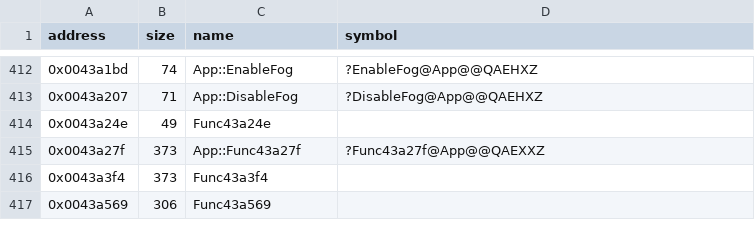
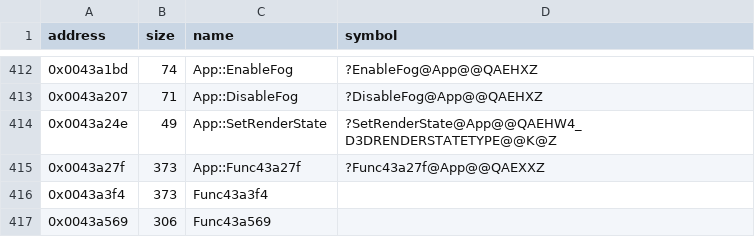
Before and after one commit to Cirno-Labs/th07, a CSV file: config/symbols.csv, drawn as a sheet; only a part is shown, gaps mark what is left out.

Commit message:
Decompile App::SetRenderState (0x43a24e)

```diff
--- a/config/symbols.csv
+++ b/config/symbols.csv
@@ -413,3 +413,3 @@ address,size,name,symbol
 0x0043a207,71,App::DisableFog,?DisableFog@App@@QAEHXZ
-0x0043a24e,49,Func43a24e,
+0x0043a24e,49,App::SetRenderState,?SetRenderState@App@@QAEHW4_D3DRENDERSTATETYPE@@K@Z
 0x0043a27f,373,App::Func43a27f,?Func43a27f@App@@QAEXXZ
```
Also changed, not shown: 3 other files.
